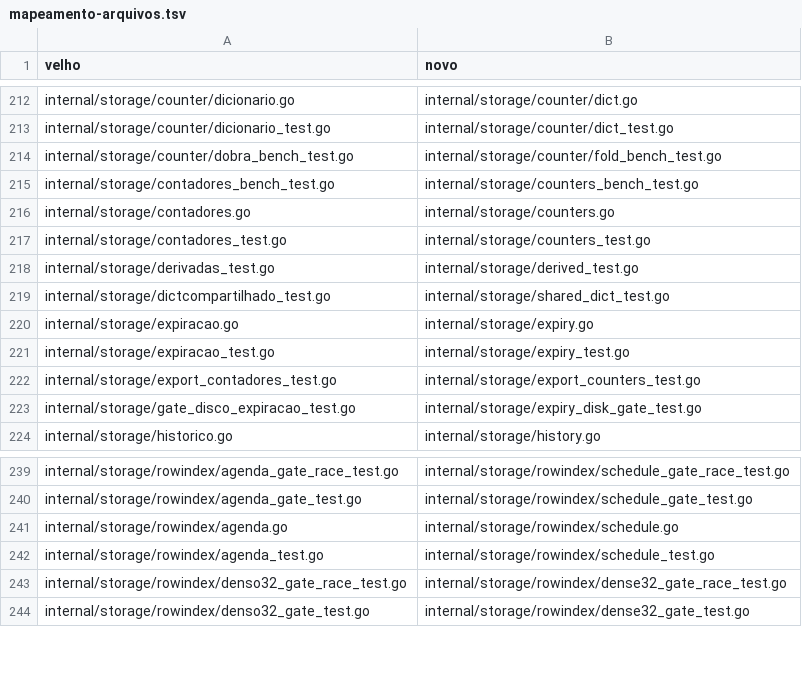
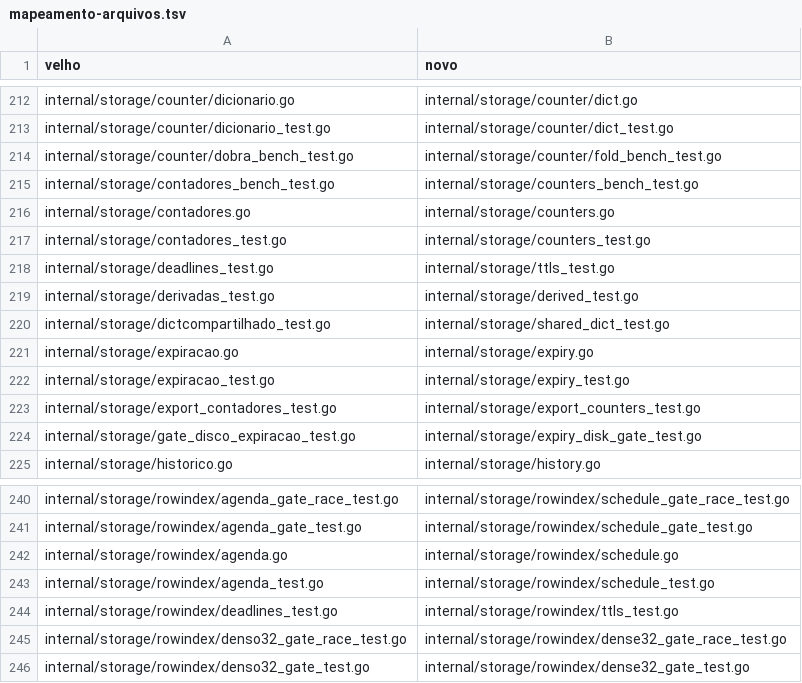
Before and after one commit to nishisan-dev/nishidb, a TSV file: planning/identificadores-em-ingles/mapeamento-arquivos.tsv, drawn as a sheet; only a part is shown, gaps mark what is left out.

```diff
--- a/planning/identificadores-em-ingles/mapeamento-arquivos.tsv
+++ b/planning/identificadores-em-ingles/mapeamento-arquivos.tsv
@@ -217,2 +217,3 @@ internal/storage/contadores.go	internal/storage/counters.go
 internal/storage/contadores_test.go	internal/storage/counters_test.go
+internal/storage/deadlines_test.go	internal/storage/ttls_test.go
 internal/storage/derivadas_test.go	internal/storage/derived_test.go
@@ -242,2 +243,3 @@ internal/storage/rowindex/agenda.go	internal/storage/rowindex/schedule.go
 internal/storage/rowindex/agenda_test.go	internal/storage/rowindex/schedule_test.go
+internal/storage/rowindex/deadlines_test.go	internal/storage/rowindex/ttls_test.go
 internal/storage/rowindex/denso32_gate_race_test.go	internal/storage/rowindex/dense32_gate_race_test.go
```
Also changed, not shown: planning/identificadores-em-ingles/mapeamento-2-internal_query_parser.tsv, planning/identificadores-em-ingles/mapeamento-arquivos-base.tsv, 17 other files.
